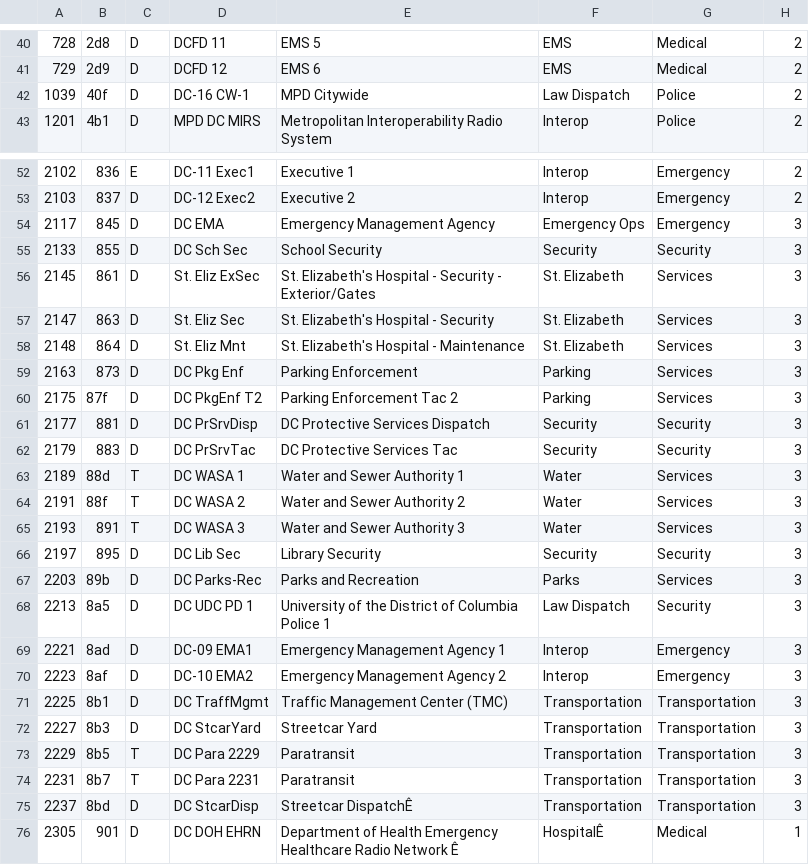
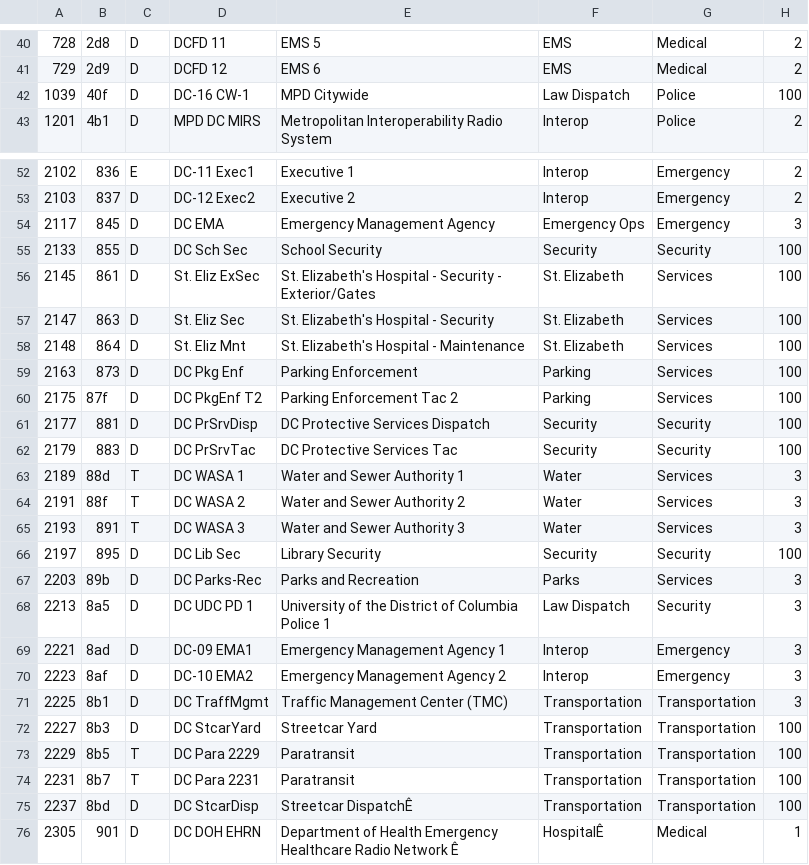
Before and after one commit to robotastic/trunk-recorder, a CSV file: ChanList.csv, drawn as a sheet; only a part is shown, gaps mark what is left out.

```diff
--- a/ChanList.csv
+++ b/ChanList.csv
@@ -41,3 +41,3 @@
 729,2d9,D,DCFD 12,EMS 6,EMS,Medical,2
-1039,40f,D,DC-16 CW-1,MPD Citywide,Law Dispatch,Police,2
+1039,40f,D,DC-16 CW-1,MPD Citywide,Law Dispatch,Police,100
 1201,4b1,D,MPD DC MIRS,Metropolitan Interoperability Radio System,Interop,Police,2
@@ -54,10 +54,10 @@
 2117,845,D,DC EMA,Emergency Management Agency,Emergency Ops,Emergency,3
-2133,855,D,DC Sch Sec,School Security,Security,Security,3
-2145,861,D,St. Eliz ExSec,St. Elizabeth's Hospital - Security - Exterior/Gates,St. Elizabeth,Services,3
-2147,863,D,St. Eliz Sec,St. Elizabeth's Hospital - Security,St. Elizabeth,Services,3
-2148,864,D,St. Eliz Mnt,St. Elizabeth's Hospital - Maintenance,St. Elizabeth,Services,3
-2163,873,D,DC Pkg Enf,Parking Enforcement,Parking,Services,3
-2175,87f,D,DC PkgEnf T2,Parking Enforcement Tac 2,Parking,Services,3
-2177,881,D,DC PrSrvDisp,DC Protective Services Dispatch,Security,Security,3
-2179,883,D,DC PrSrvTac,DC Protective Services Tac,Security,Security,3
+2133,855,D,DC Sch Sec,School Security,Security,Security,100
+2145,861,D,St. Eliz ExSec,St. Elizabeth's Hospital - Security - Exterior/Gates,St. Elizabeth,Services,100
+2147,863,D,St. Eliz Sec,St. Elizabeth's Hospital - Security,St. Elizabeth,Services,100
+2148,864,D,St. Eliz Mnt,St. Elizabeth's Hospital - Maintenance,St. Elizabeth,Services,100
+2163,873,D,DC Pkg Enf,Parking Enforcement,Parking,Services,100
+2175,87f,D,DC PkgEnf T2,Parking Enforcement Tac 2,Parking,Services,100
+2177,881,D,DC PrSrvDisp,DC Protective Services Dispatch,Security,Security,100
+2179,883,D,DC PrSrvTac,DC Protective Services Tac,Security,Security,100
 2189,88d,T,DC WASA 1,Water and Sewer Authority 1,Water,Services,3
@@ -65,3 +65,3 @@
 2193,891,T,DC WASA 3,Water and Sewer Authority 3,Water,Services,3
-2197,895,D,DC Lib Sec,Library Security,Security,Security,3
+2197,895,D,DC Lib Sec,Library Security,Security,Security,100
 2203,89b,D,DC Parks-Rec,Parks and Recreation,Parks,Services,3
@@ -71,6 +71,6 @@
 2225,8b1,D,DC TraffMgmt,Traffic Management Center (TMC),Transportation,Transportation,3
-2227,8b3,D,DC StcarYard,Streetcar Yard,Transportation,Transportation,3
-2229,8b5,T,DC Para 2229,Paratransit,Transportation,Transportation,3
-2231,8b7,T,DC Para 2231,Paratransit,Transportation,Transportation,3
-2237,8bd,D,DC StcarDisp,Streetcar DispatchÊ,Transportation,Transportation,3
+2227,8b3,D,DC StcarYard,Streetcar Yard,Transportation,Transportation,100
+2229,8b5,T,DC Para 2229,Paratransit,Transportation,Transportation,100
+2231,8b7,T,DC Para 2231,Paratransit,Transportation,Transportation,100
+2237,8bd,D,DC StcarDisp,Streetcar DispatchÊ,Transportation,Transportation,100
 2305,901,D,DC DOH EHRN,Department of Health Emergency Healthcare Radio Network Ê,HospitalÊ,Medical,1
```
Also changed, not shown: 3 other files.
